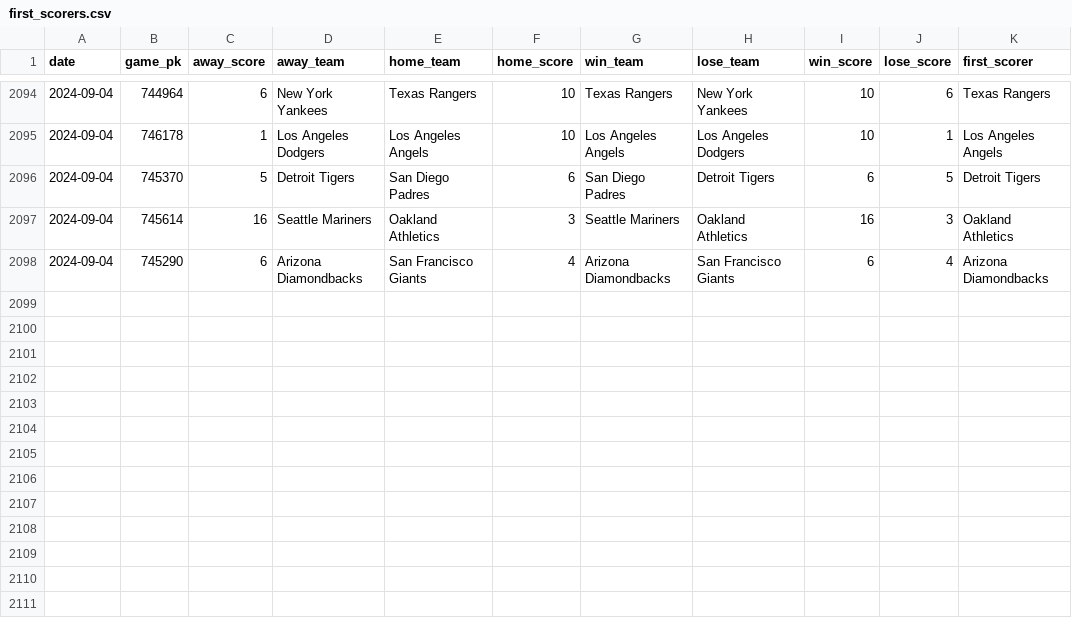
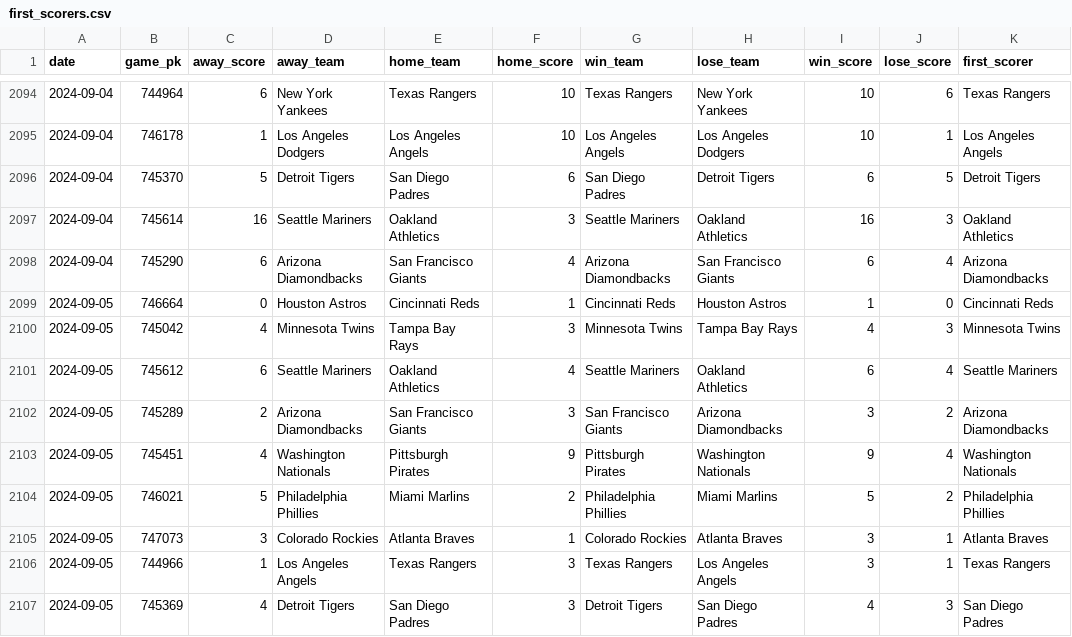
Before and after one commit to chadallison/mlb24, a CSV file: data/first_scorers.csv, drawn as a sheet; only a part is shown, gaps mark what is left out; the diff names each change by its address in the sheet, - before the commit and + after, or states it on an @@ line.

```diff
--- a/data/first_scorers.csv
+++ b/data/first_scorers.csv
+row 2099: 2024-09-05 | 746664 | 0 | Houston Astros | Cincinnati Reds | 1 | Cincinnati Reds | Houston Astros | 1 | 0 | Cincinnati Reds
+row 2100: 2024-09-05 | 745042 | 4 | Minnesota Twins | Tampa Bay Rays | 3 | Minnesota Twins | Tampa Bay Rays | 4 | 3 | Minnesota Twins
+row 2101: 2024-09-05 | 745612 | 6 | Seattle Mariners | Oakland Athletics | 4 | Seattle Mariners | Oakland Athletics | 6 | 4 | Seattle Mariners
+row 2102: 2024-09-05 | 745289 | 2 | Arizona Diamondbacks | San Francisco Giants | 3 | San Francisco Giants | Arizona Diamondbacks | 3 | 2 | Arizona Diamondbacks
+row 2103: 2024-09-05 | 745451 | 4 | Washington Nationals | Pittsburgh Pirates | 9 | Pittsburgh Pirates | Washington Nationals | 9 | 4 | Washington Nationals
+row 2104: 2024-09-05 | 746021 | 5 | Philadelphia Phillies | Miami Marlins | 2 | Philadelphia Phillies | Miami Marlins | 5 | 2 | Philadelphia Phillies
+row 2105: 2024-09-05 | 747073 | 3 | Colorado Rockies | Atlanta Braves | 1 | Colorado Rockies | Atlanta Braves | 3 | 1 | Atlanta Braves
+row 2106: 2024-09-05 | 744966 | 1 | Los Angeles Angels | Texas Rangers | 3 | Texas Rangers | Los Angeles Angels | 3 | 1 | Texas Rangers
+row 2107: 2024-09-05 | 745369 | 4 | Detroit Tigers | San Diego Padres | 3 | Detroit Tigers | San Diego Padres | 4 | 3 | San Diego Padres
```
Also changed, not shown: data/end_games.csv, data/first_inning_scores.csv, 27 other files.
